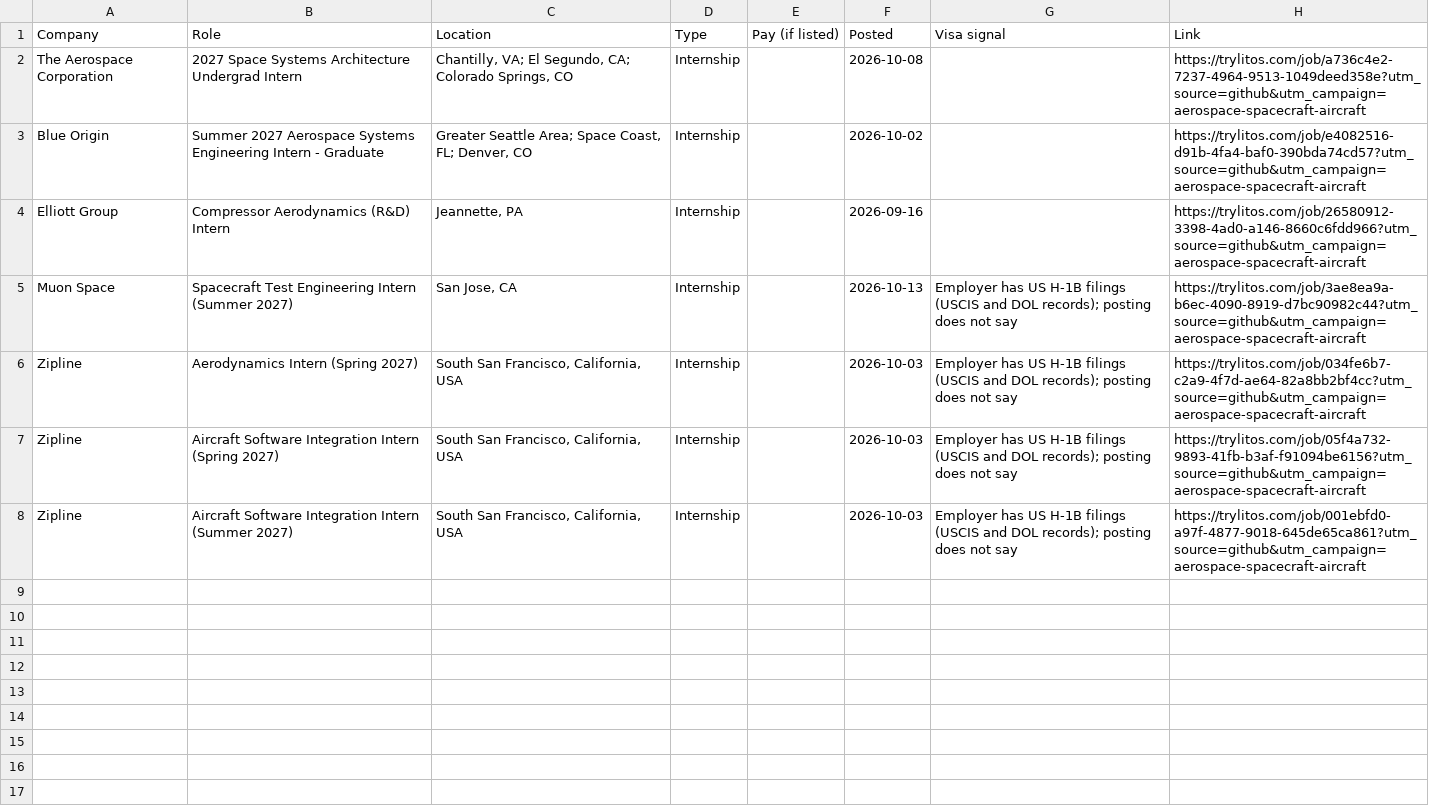
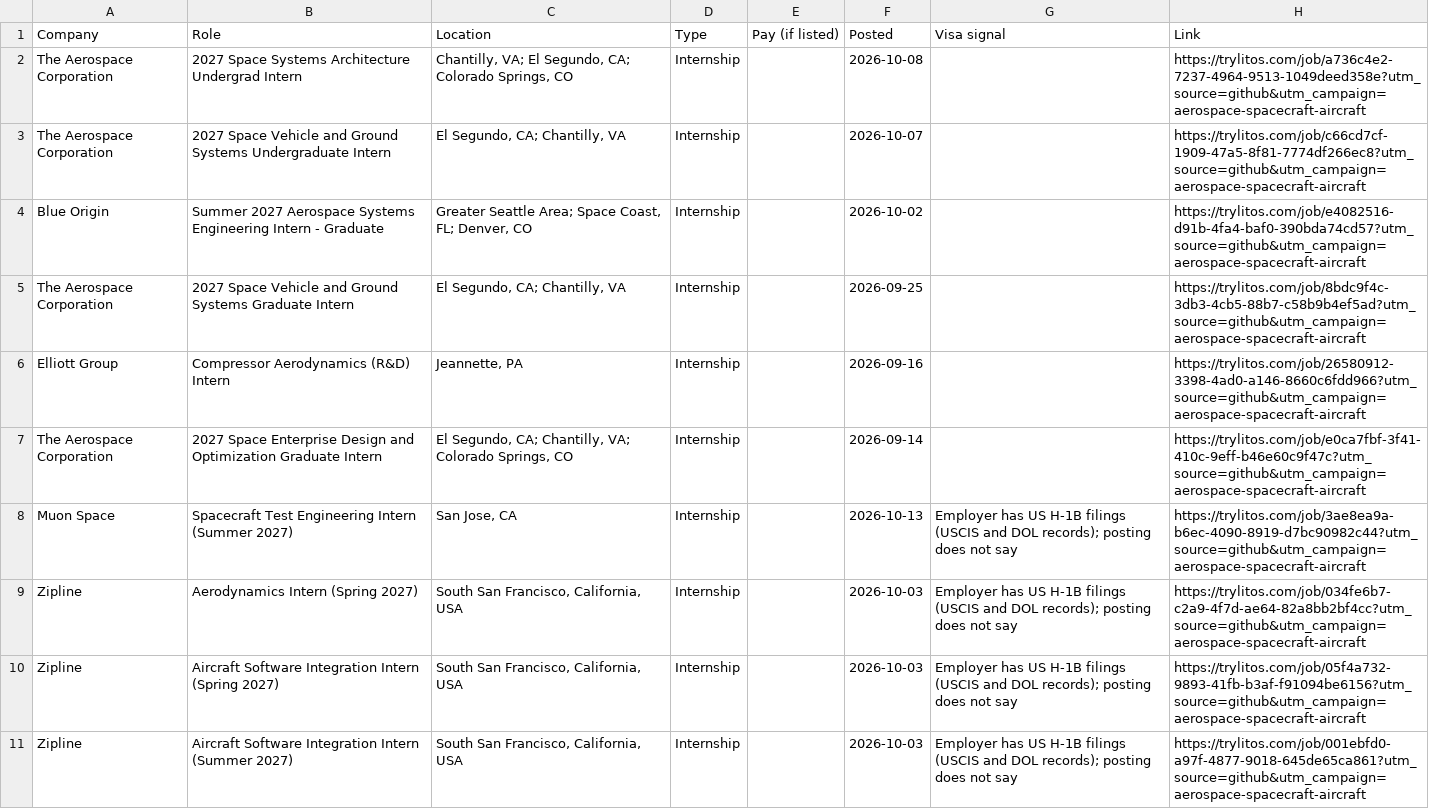
Before and after one commit to mehek-builds/Aerospace-Engineering-Internships, a CSV file: csv/spacecraft-aircraft.csv, drawn as a sheet.

```diff
--- a/csv/spacecraft-aircraft.csv
+++ b/csv/spacecraft-aircraft.csv
@@ -2,4 +2,7 @@ Company,Role,Location,Type,Pay (if listed),Posted,Visa signal,Link
 The Aerospace Corporation,2027 Space Systems Architecture Undergrad Intern,"Chantilly, VA; El Segundo, CA; Colorado Springs, CO",Internship,,2026-10-08,,https://trylitos.com/job/a736c4e2-7237-4964-9513-1049deed358e?utm_source=github&utm_campaign=aerospace-spacecraft-aircraft
+The Aerospace Corporation,2027 Space Vehicle and Ground Systems Undergraduate Intern,"El Segundo, CA; Chantilly, VA",Internship,,2026-10-07,,https://trylitos.com/job/c66cd7cf-1909-47a5-8f81-7774df266ec8?utm_source=github&utm_campaign=aerospace-spacecraft-aircraft
 Blue Origin,Summer 2027 Aerospace Systems Engineering Intern - Graduate,"Greater Seattle Area; Space Coast, FL; Denver, CO",Internship,,2026-10-02,,https://trylitos.com/job/e4082516-d91b-4fa4-baf0-390bda74cd57?utm_source=github&utm_campaign=aerospace-spacecraft-aircraft
+The Aerospace Corporation,2027 Space Vehicle and Ground Systems Graduate Intern,"El Segundo, CA; Chantilly, VA",Internship,,2026-09-25,,https://trylitos.com/job/8bdc9f4c-3db3-4cb5-88b7-c58b9b4ef5ad?utm_source=github&utm_campaign=aerospace-spacecraft-aircraft
 Elliott Group,Compressor Aerodynamics (R&D) Intern,"Jeannette, PA",Internship,,2026-09-16,,https://trylitos.com/job/26580912-3398-4ad0-a146-8660c6fdd966?utm_source=github&utm_campaign=aerospace-spacecraft-aircraft
+The Aerospace Corporation,2027 Space Enterprise Design and Optimization Graduate Intern,"El Segundo, CA; Chantilly, VA; Colorado Springs, CO",Internship,,2026-09-14,,https://trylitos.com/job/e0ca7fbf-3f41-410c-9eff-b46e60c9f47c?utm_source=github&utm_campaign=aerospace-spacecraft-aircraft
 Muon Space,Spacecraft Test Engineering Intern (Summer 2027),"San Jose, CA",Internship,,2026-10-13,Employer has US H-1B filings (USCIS and DOL records); posting does not say,https://trylitos.com/job/3ae8ea9a-b6ec-4090-8919-d7bc90982c44?utm_source=github&utm_campaign=aerospace-spacecraft-aircraft
```
Also changed, not shown: csv/all.csv, 2 other files.
